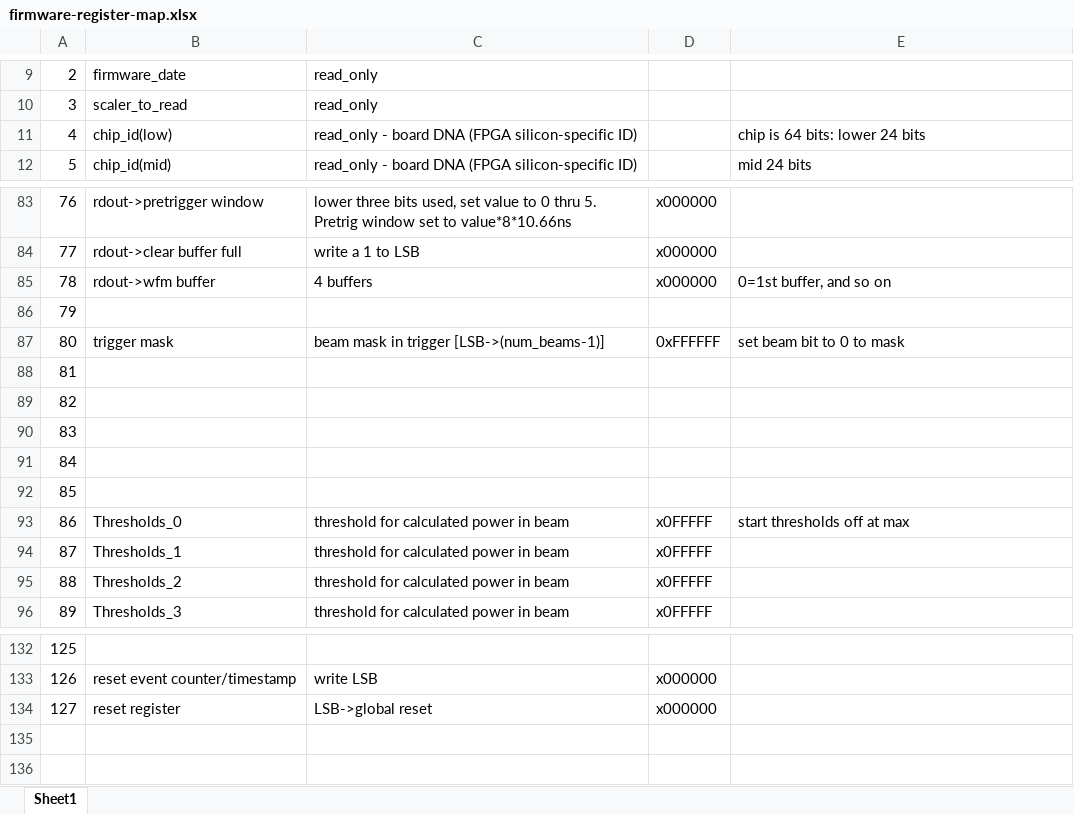
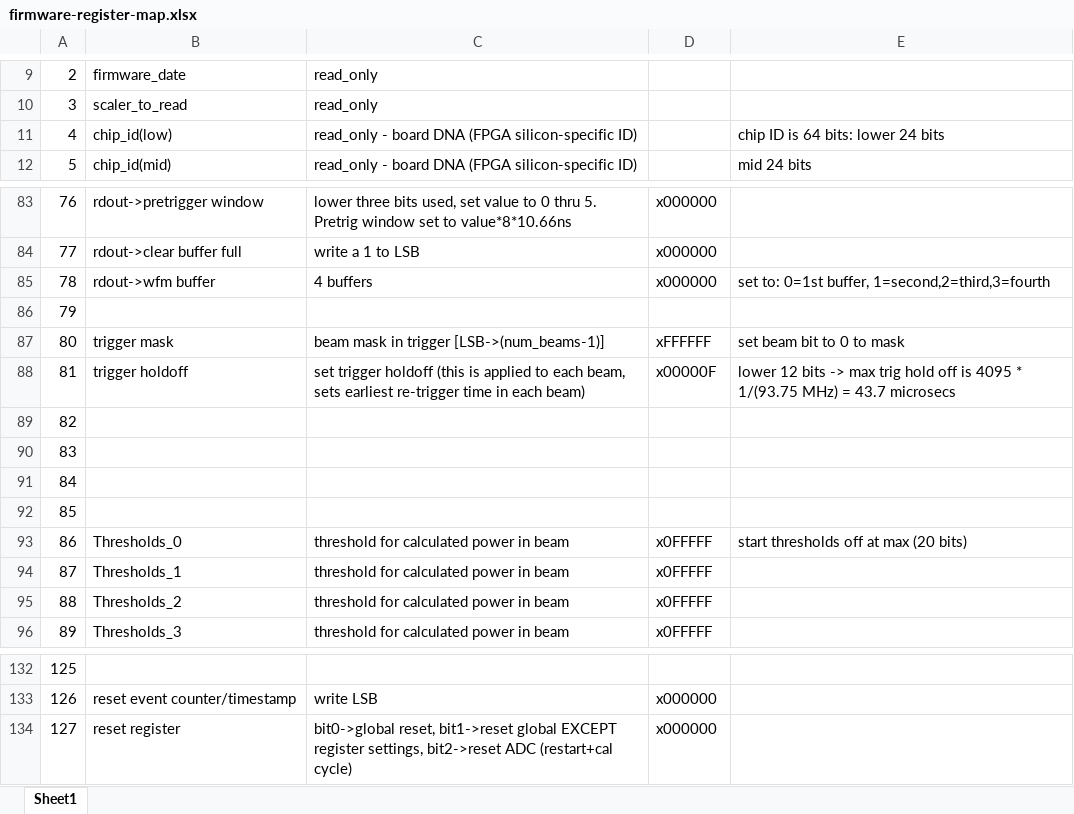
Before and after one commit to ejobe/firmware-phased-array, an Excel workbook: doc/firmware-register-map.xlsx, sheet Sheet1, drawn as a sheet; only a part is shown, gaps mark what is left out; values as stored, in another font and other column widths than the file's, no borders; the diff covers the shown part only; the diff names each change by its address in the sheet, - before the commit and + after, or states it on an @@ line.

```diff
--- a/doc/firmware-register-map.xlsx (sheet Sheet1)
+++ b/doc/firmware-register-map.xlsx (sheet Sheet1)
-E11: chip is 64 bits: lower 24 bits
+E11: chip ID is 64 bits: lower 24 bits
-E85: 0=1st buffer, and so on
+E85: set to: 0=1st buffer, 1=second,2=third,3=fourth
-D87: 0xFFFFFF
+D87: xFFFFFF
-B88: (empty)
+B88: trigger holdoff
-C88: (empty)
+C88: set trigger holdoff (this is applied to each beam, sets earliest re-trigger time in each beam)
-D88: (empty)
+D88: x00000F
-E88: (empty)
+E88: lower 12 bits -> max trig hold off is 4095 * 1/(93.75 MHz) = 43.7 microsecs
-E93: start thresholds off at max
+E93: start thresholds off at max (20 bits)
-C134: LSB->global reset
+C134: bit0->global reset, bit1->reset global EXCEPT register settings, bit2->reset ADC (restart+cal cycle)
```
Also changed, not shown: 41 edited cells and cell formats elsewhere in this sheet, 6 other files.
